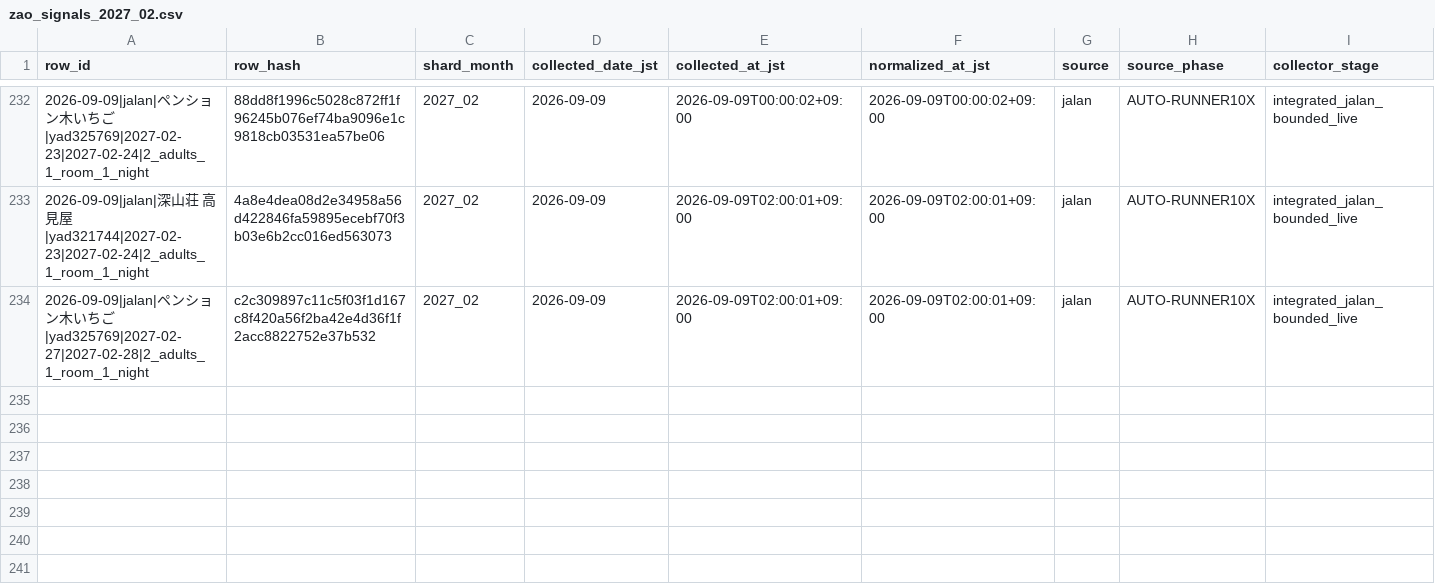
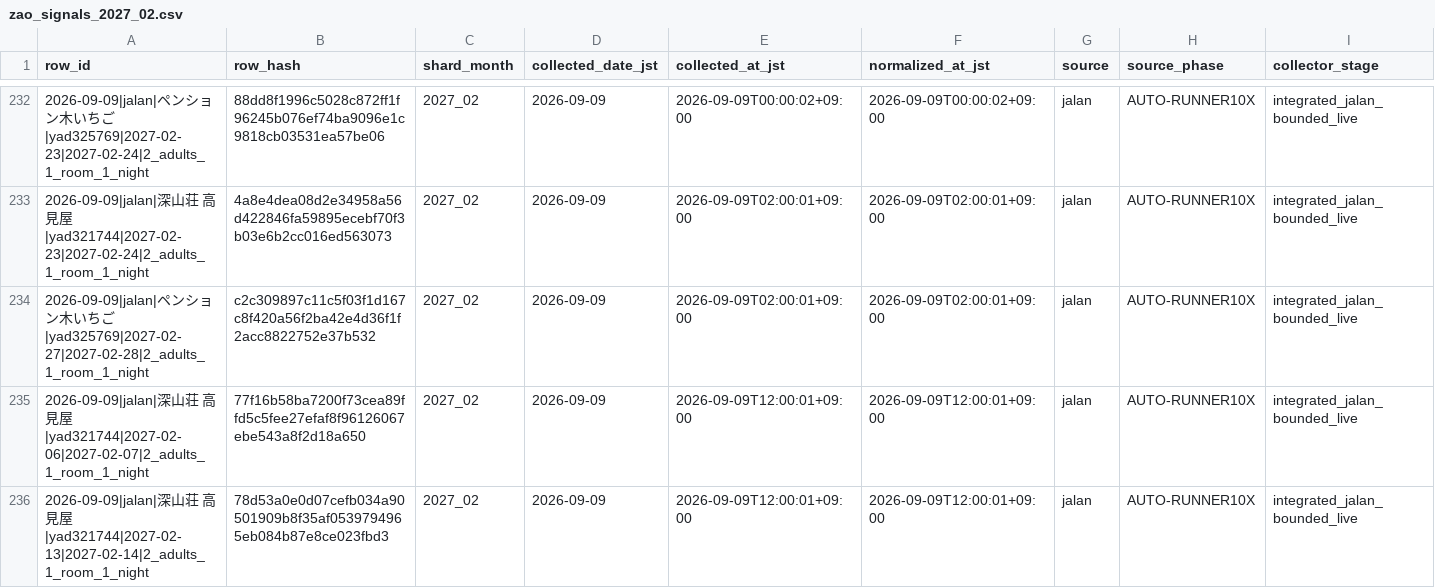
Before and after one commit to ginisato-hash/zao-market-intelligence, a CSV file: .data/history/zao_signals_2027_02.csv, drawn as a sheet; only a part is shown, gaps mark what is left out; rows hold the shown columns only; the diff names each change by its address in the sheet, - before the commit and + after, or states it on an @@ line.

Commit message:
Auto-commit market data (2026-09-09T12:07:58+09:00)
Automated by ops:auto-commit-push after a scheduled collection run appended
new observations. Data-only: .data/history + apps/zmi-bi-web/data +
.data/market-observations.

```diff
--- a/.data/history/zao_signals_2027_02.csv
+++ b/.data/history/zao_signals_2027_02.csv
+row 235: 2026-09-09|jalan|深山荘 高見屋|yad321744|2027-02-06|2027-02-07|2_adults_1_room_1_night | 77f16b58ba7200f73cea89ffd5c5fee27efaf8f96126067ebe543a8f2d18a650 | 2027_02 | 2026-09-09 | 2026-09-09T12:00:01+09:00 | 2026-09-09T12:00:01+09:00 | jalan | AUTO-RUNNER10X | integrated_jalan_bounded_live
+row 236: 2026-09-09|jalan|深山荘 高見屋|yad321744|2027-02-13|2027-02-14|2_adults_1_room_1_night | 78d53a0e0d07cefb034a90501909b8f35af0539794965eb084b87e8ce023fbd3 | 2027_02 | 2026-09-09 | 2026-09-09T12:00:01+09:00 | 2026-09-09T12:00:01+09:00 | jalan | AUTO-RUNNER10X | integrated_jalan_bounded_live
```
Also changed, not shown: apps/zmi-bi-web/data/market_dp_pressure_by_checkin.csv, apps/zmi-bi-web/data/own_property_coverage.csv, 12 other files.
